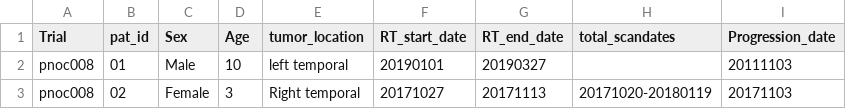
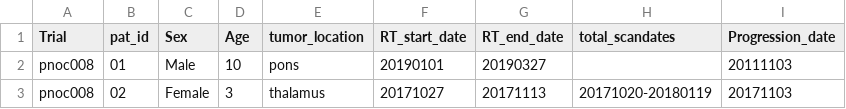
Before and after one commit to AIM-KannLab/Auto-RAPNO-pipeline, a CSV file: csv/Demographic_formatted.csv, drawn as a sheet.

Commit message:
Update tumor locations in Demographic_formatted.csv

```diff
--- a/csv/Demographic_formatted.csv
+++ b/csv/Demographic_formatted.csv
@@ -1,3 +1,3 @@
 Trial,pat_id,Sex,Age,tumor_location,RT_start_date,RT_end_date,total_scandates,Progression_date
-pnoc008,01,Male,10,left temporal,20190101,20190327,,20111103
-pnoc008,02,Female,3,Right temporal,20171027,20171113,20171020-20180119,20171103
+pnoc008,01,Male,10,pons,20190101,20190327,,20111103
+pnoc008,02,Female,3,thalamus,20171027,20171113,20171020-20180119,20171103
```
